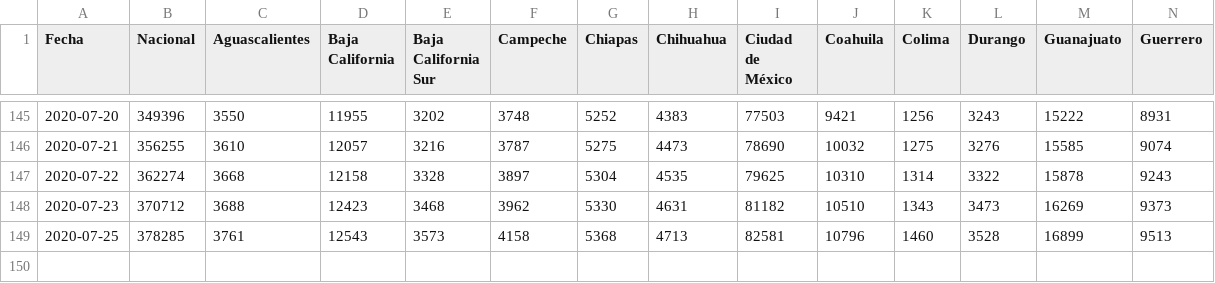
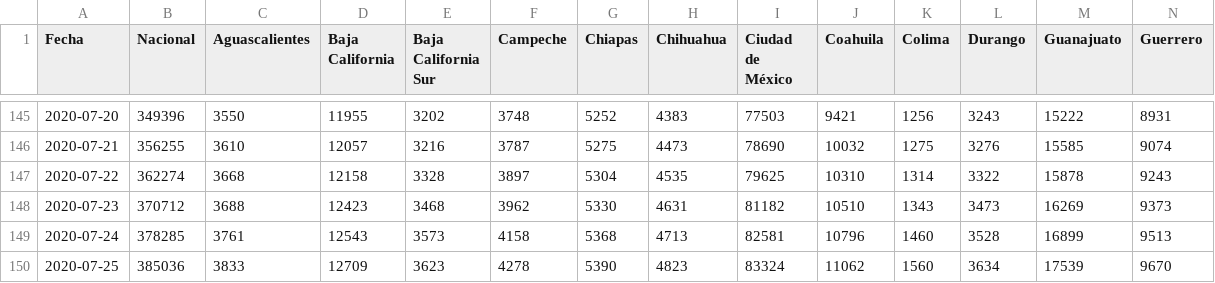
Before and after one commit to rodrigolece/Mexico-datos, a CSV file: datos/series_de_tiempo/covid19_mex_casos_totales.csv, drawn as a sheet; only a part is shown, gaps mark what is left out; rows hold the shown columns only; the diff names each change by its address in the sheet, - before the commit and + after, or states it on an @@ line.

```diff
--- a/datos/series_de_tiempo/covid19_mex_casos_totales.csv
+++ b/datos/series_de_tiempo/covid19_mex_casos_totales.csv
-A149 (Fecha): 2020-07-25
+A149 (Fecha): 2020-07-24
+row 150: 2020-07-25 | 385036 | 3833 | 12709 | 3623 | 4278 | 5390 | 4823 | 83324 | 11062 | 1560 | 3634 | 17539 | 9670
```
Also changed, not shown: datos/series_de_tiempo/covid19_mex_negativos.csv, datos/series_de_tiempo/covid19_mex_sospechosos.csv, 25 other files.
